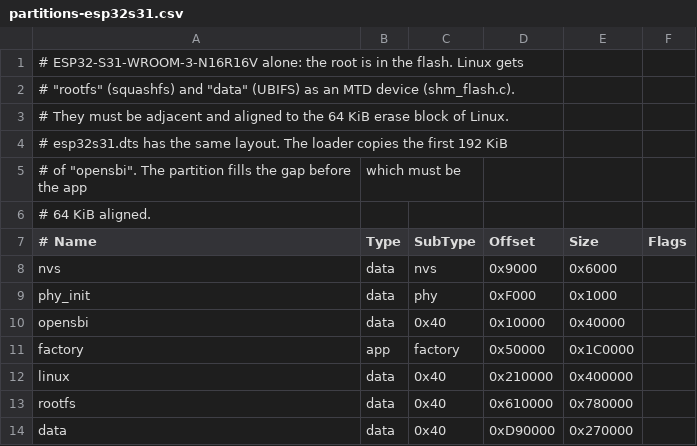
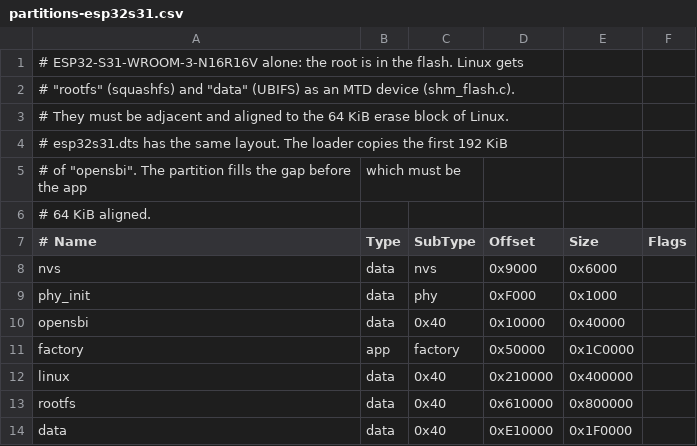
Before and after one commit to annoyedmilk/esp32-s31-linux, a CSV file: bootloader/partitions-esp32s31.csv, drawn as a sheet.

Commit message:
Give the esp32s31 root 512 KiB from the data partition
After the update to Buildroot 2026.08.1, the squashfs leaves 69632 bytes
free in the 7.5 MiB rootfs partition: the next small version bump does
not fit.  Move the boundary between rootfs and data: rootfs is 8 MiB,
data is 1984 KiB.  The firmware takes both partitions from the table and
maps them as one window, which keeps its size, so only the partition
table and the split in the device tree change.  The squashfs now leaves
593920 bytes free.

The overlay gets smaller: df shows 572 KiB, not 1032 KiB.  It keeps the
configuration and the keys, not large files.

On a board with the old layout, the first boot cannot attach the moved
data partition ("the layout volume was not found"), and overlay-init
erases and formats it.  The files on the overlay are lost one time.

Tested on the ESP32-S31-Korvo-1 with the esp32s31 build: from
v0.9.0-rc1 with a file on the overlay, the new flash images boot, the
overlay is formatted again, and a new file stays after a reboot.

```diff
--- a/bootloader/partitions-esp32s31.csv
+++ b/bootloader/partitions-esp32s31.csv
@@ -12,3 +12,3 @@ factory,  app,  factory, 0x50000,  0x1C0000,
 linux,    data, 0x40,    0x210000, 0x400000,
-rootfs,   data, 0x40,    0x610000, 0x780000,
-data,     data, 0x40,    0xD90000, 0x270000,
+rootfs,   data, 0x40,    0x610000, 0x800000,
+data,     data, 0x40,    0xE10000, 0x1F0000,
```
Also changed, not shown: 5 other files.
